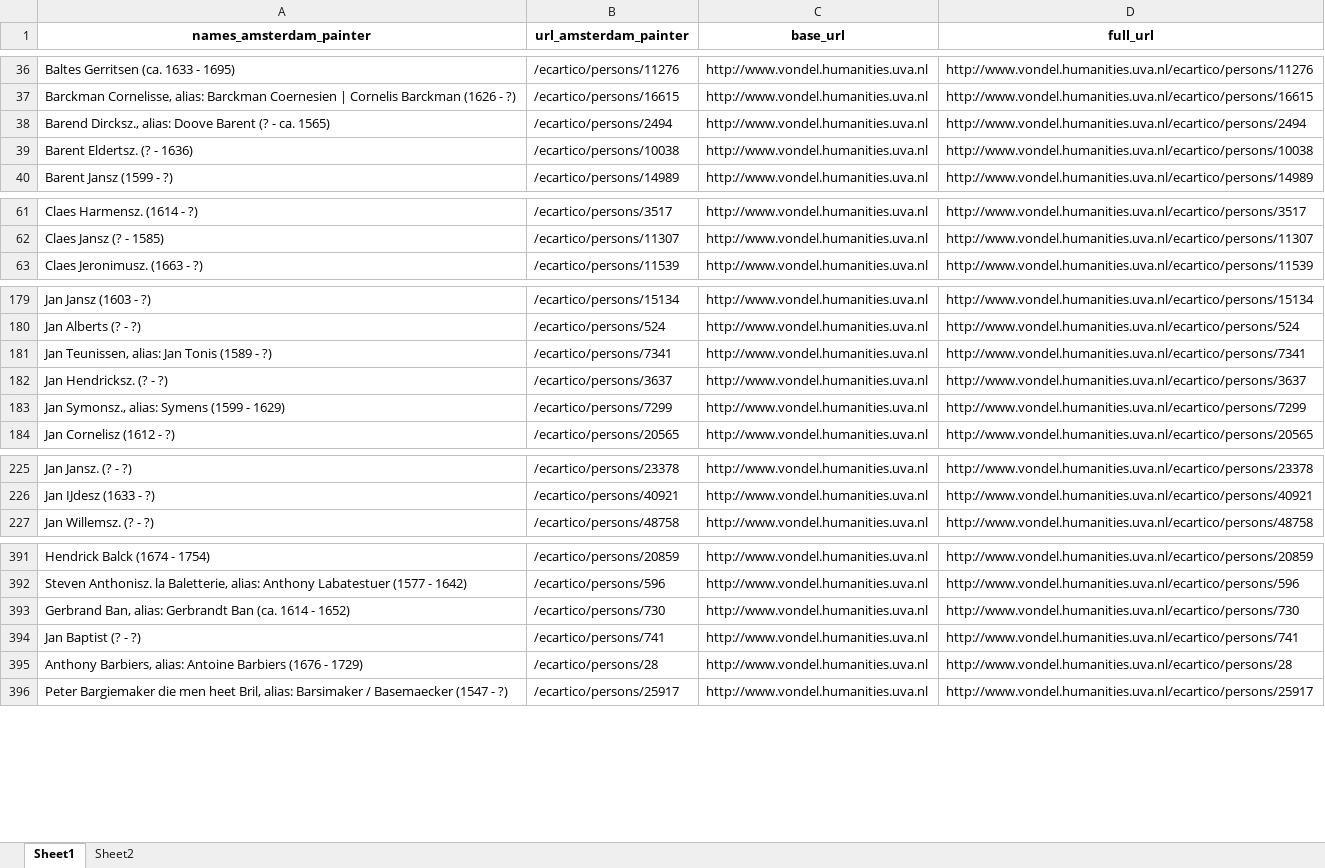
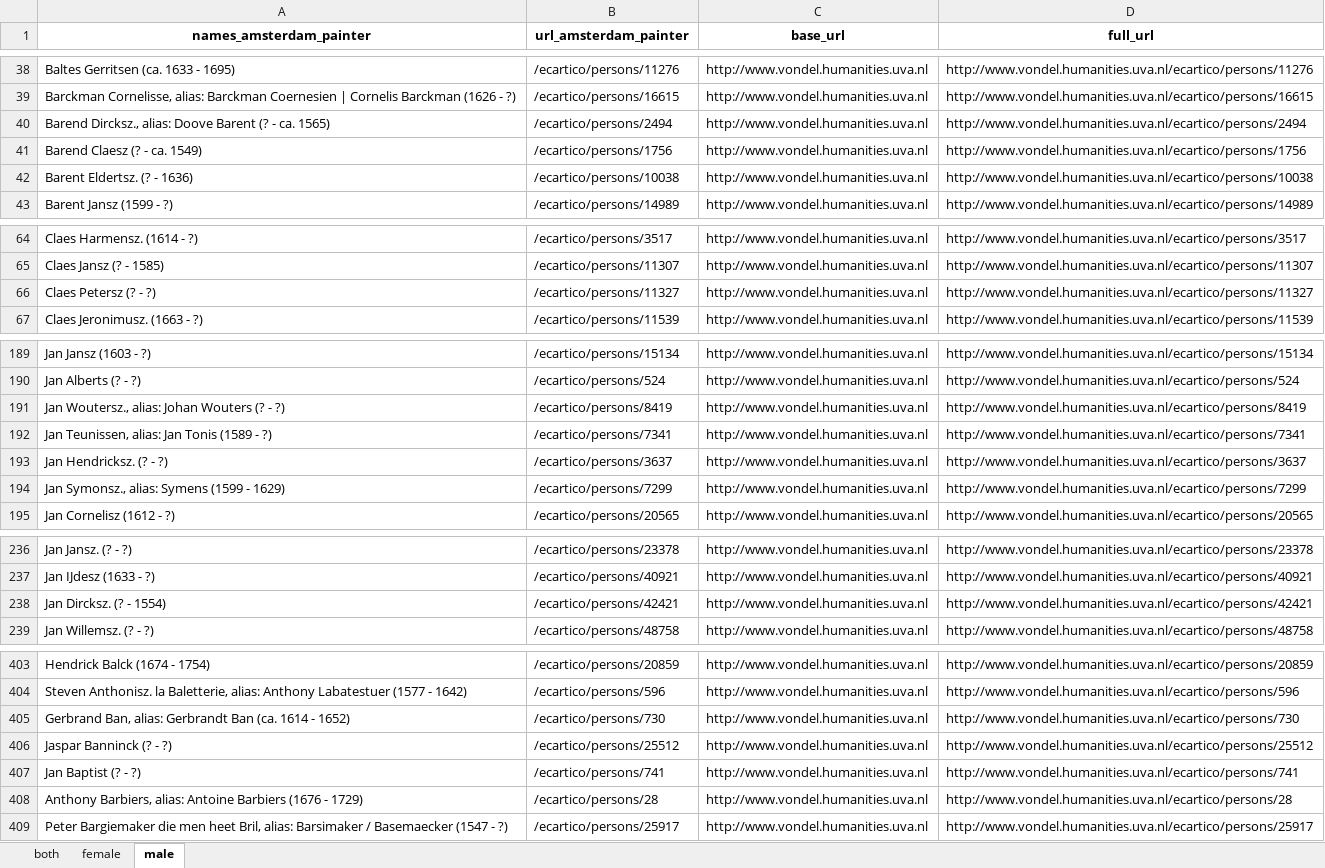
Before and after one commit to gracegao72/BassConnections, an Excel workbook: amsterdam_painter_data.xlsx, sheet male, drawn as a sheet; only a part is shown, gaps mark what is left out; values as stored, in another font and other column widths than the file's, no borders; the diff covers the shown part only; the diff names each change by its address in the sheet, - before the commit and + after, or states it on an @@ line.

```diff
--- a/amsterdam_painter_data.xlsx (sheet male)
+++ b/amsterdam_painter_data.xlsx (sheet male)
-sheet tab: Sheet1
+sheet tab: male
-sheet tab: Sheet2
+sheet tab: both
+sheet tab: female
@@ sheet tab order changed: both | female | male @@
+row 41: Barend Claesz (? - ca. 1549) | /ecartico/persons/1756 | http://www.vondel.humanities.uva.nl | http://www.vondel.humanities.uva.nl/ecartico/persons/1756
+row 66: Claes Petersz (? - ?) | /ecartico/persons/11327 | http://www.vondel.humanities.uva.nl | http://www.vondel.humanities.uva.nl/ecartico/persons/11327
+row 191: Jan Woutersz., alias: Johan Wouters (? - ?) | /ecartico/persons/8419 | http://www.vondel.humanities.uva.nl | http://www.vondel.humanities.uva.nl/ecartico/persons/8419
+row 238: Jan Dircksz. (? - 1554) | /ecartico/persons/42421 | http://www.vondel.humanities.uva.nl | http://www.vondel.humanities.uva.nl/ecartico/persons/42421
+row 406: Jaspar Banninck (? - ?) | /ecartico/persons/25512 | http://www.vondel.humanities.uva.nl | http://www.vondel.humanities.uva.nl/ecartico/persons/25512
```
Also changed, not shown: 11 added rows elsewhere in this sheet, sheet both, amsterdam_data.xlsx, amsterdam_painter_data_fem.xlsx, 14 other files.
